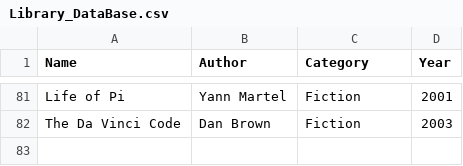
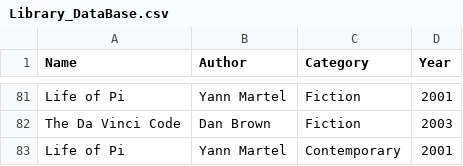
Before and after one commit to JUKKarol/LibraryCRM, a CSV file: CRM_Library/Library_DataBase.csv, drawn as a sheet; only a part is shown, gaps mark what is left out.

```diff
--- a/CRM_Library/Library_DataBase.csv
+++ b/CRM_Library/Library_DataBase.csv
@@ -82 +82,2 @@ Life of Pi,Yann Martel,Fiction,2001
 The Da Vinci Code,Dan Brown,Fiction,2003
+Life of Pi,Yann Martel,Contemporary,2001
```
Also changed, not shown: 10 other files.
